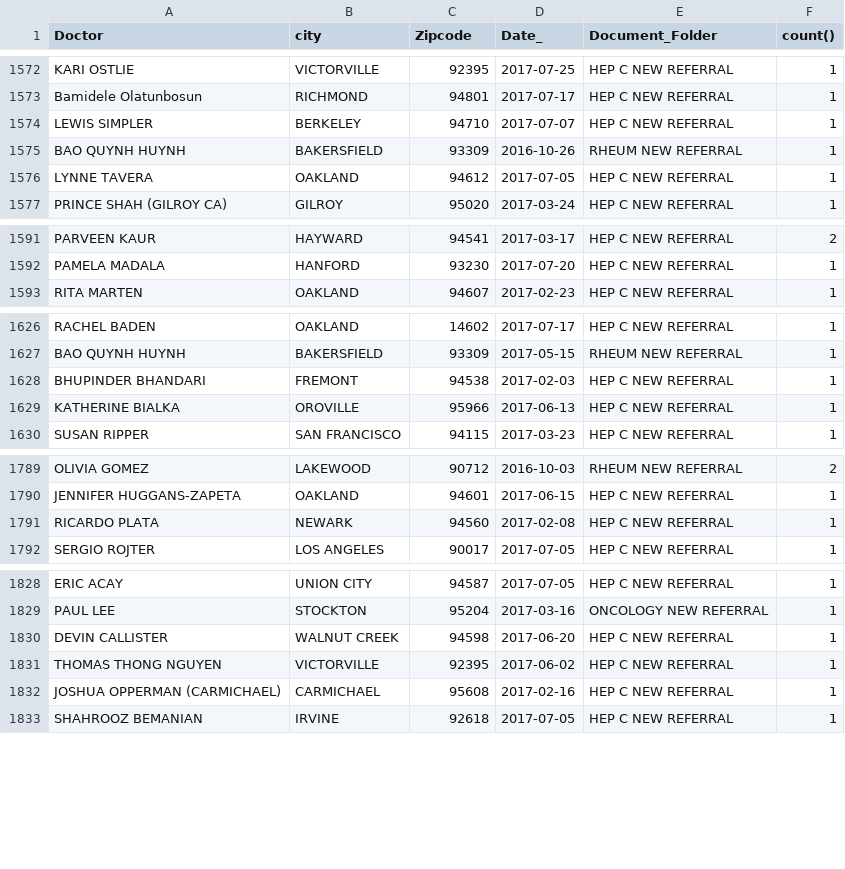
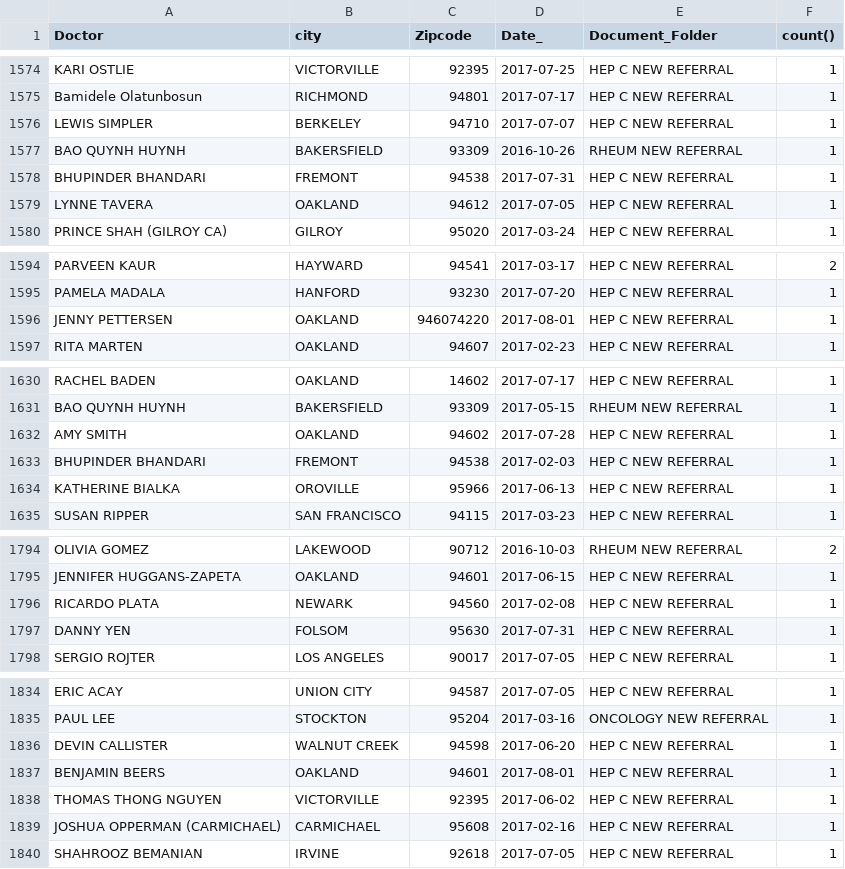
Before and after one commit to patrickt-rxsend/salesreport, a CSV file: data/newReport.csv, drawn as a sheet; only a part is shown, gaps mark what is left out; the diff covers the shown part only; the diff names each change by its address in the sheet, - before the commit and + after, or states it on an @@ line.

```diff
--- a/data/newReport.csv
+++ b/data/newReport.csv
+row 1578: BHUPINDER BHANDARI | FREMONT | 94538 | 2017-07-31 | HEP C NEW REFERRAL | 1
+row 1596: JENNY PETTERSEN | OAKLAND | 946074220 | 2017-08-01 | HEP C NEW REFERRAL | 1
+row 1632: AMY SMITH | OAKLAND | 94602 | 2017-07-28 | HEP C NEW REFERRAL | 1
+row 1797: DANNY YEN | FOLSOM | 95630 | 2017-07-31 | HEP C NEW REFERRAL | 1
+row 1837: BENJAMIN BEERS | OAKLAND | 94601 | 2017-08-01 | HEP C NEW REFERRAL | 1
```
Also changed, not shown: 8 added rows, 2 moved rows and 1 edited cell elsewhere in this file, 1 other file.
